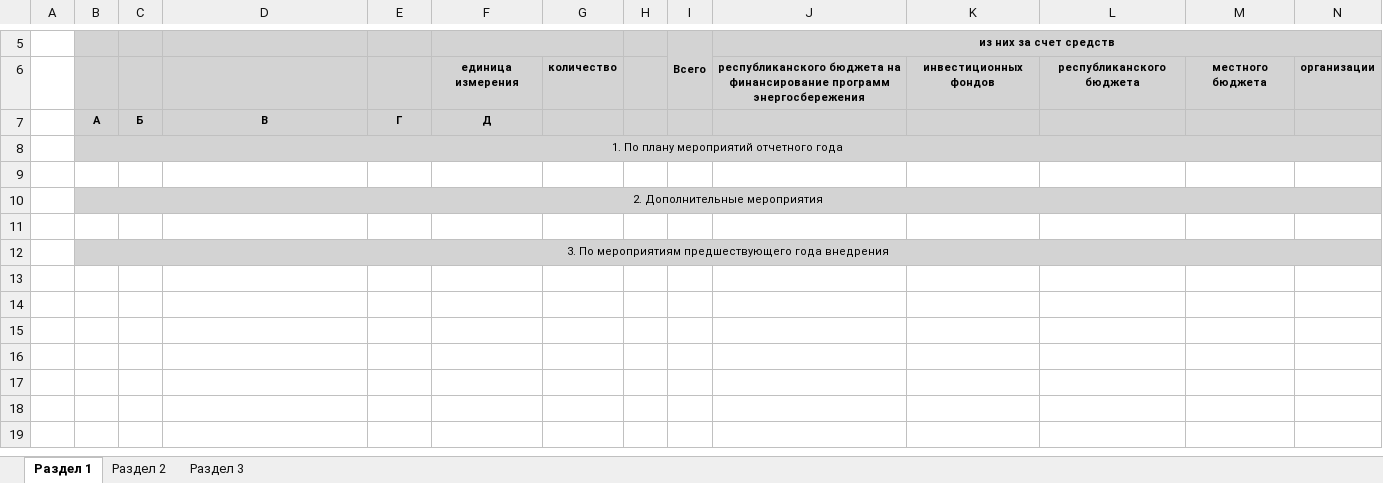
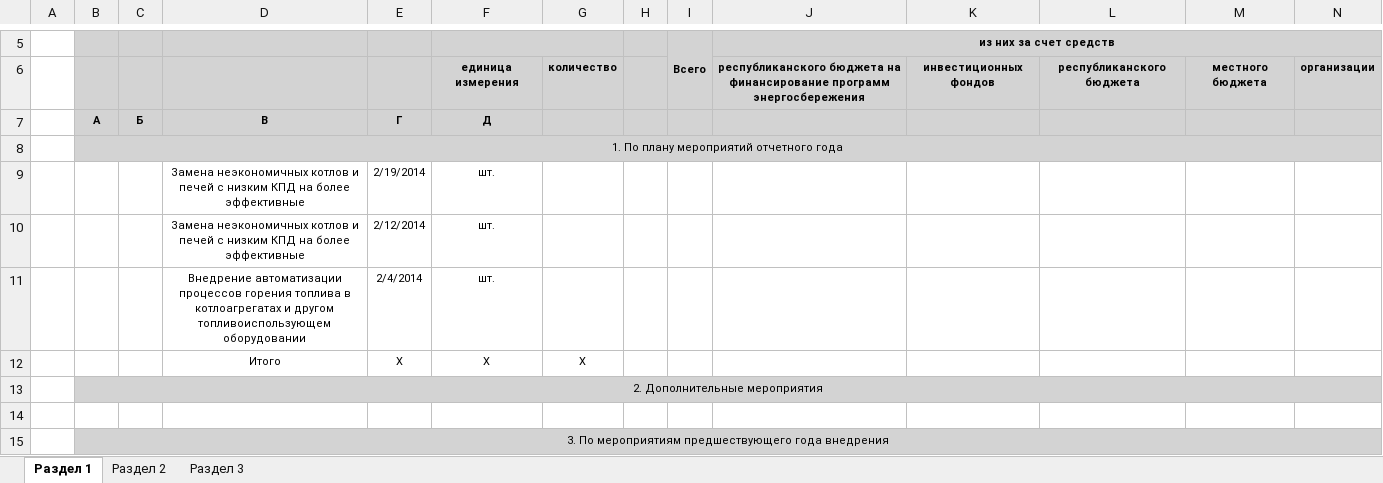
Before and after one commit to LogunovVlad/ERespondent_ver1.0, an Excel workbook: ERespondent/ERespondent/bin/Debug/BasicTable.xlsx, sheet Раздел 1, drawn as a sheet; only a part is shown, gaps mark what is left out; values as stored, in another font and other column widths than the file's, no borders; rows hold the shown columns only; the diff names each change by its address in the sheet, - before the commit and + after, or states it on an @@ line.

Commit message:
Сделан ресайз РАЗДЕЛА 1 и РАЗДЕЛА 2.

```diff
--- a/ERespondent/ERespondent/bin/Debug/BasicTable.xlsx (sheet Раздел 1)
+++ b/ERespondent/ERespondent/bin/Debug/BasicTable.xlsx (sheet Раздел 1)
-row 9: (empty)
+row 9:  |  |  | Замена неэкономичных котлов и печей с низким КПД на более эффективные | 2/19/2014 | шт.
+row 10:  |  |  | Замена неэкономичных котлов и печей с низким КПД на более эффективные | 2/12/2014 | шт.
+row 11:  |  |  | Внедрение автоматизации процессов горения топлива в котлоагрегатах и другом топливоиспользующем оборудовании | 2/4/2014 | шт.
+row 12:  |  |  | Итого | X | X | X
```
Also changed, not shown: 10 other files.
